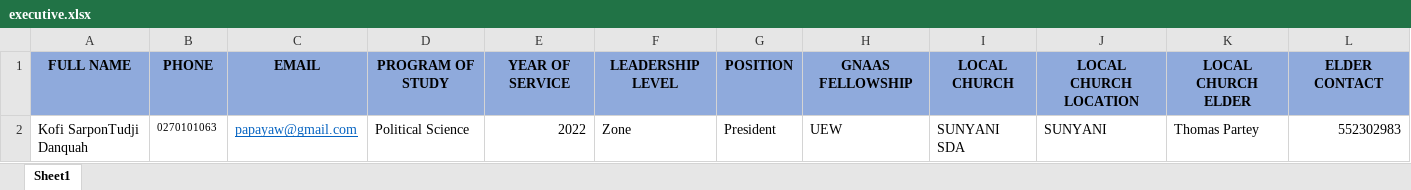
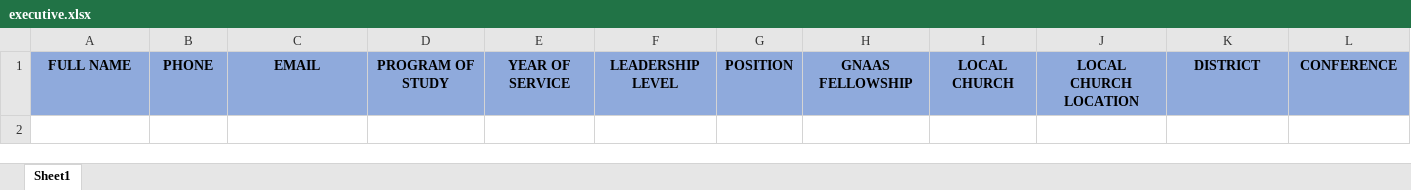
Before and after one commit to elokai-Codelabs/ENHANCED-GNAAS-DATABASE, an Excel workbook: static/excel_template/executive.xlsx, sheet Sheet1, drawn as a sheet; values as stored, in another font and other column widths than the file's, no borders; conditional formats not drawn; the diff names each change by its address in the sheet, - before the commit and + after, or states it on an @@ line.

```diff
--- a/static/excel_template/executive.xlsx (sheet Sheet1)
+++ b/static/excel_template/executive.xlsx (sheet Sheet1)
-K1: LOCAL CHURCH ELDER
+K1: DISTRICT
-L1: ELDER CONTACT
+L1: CONFERENCE
-row 2: Kofi SarponTudji Danquah | 0270101063 | papayaw@gmail.com | Political Science | 2022 | Zone | President | UEW | SUNYANI SDA | SUNYANI | Thomas Partey | 552302983
```
Also changed, not shown: static/excel_template/fellowship.xlsx, static/excel_template/zone_details.xlsx, 15 other files.
